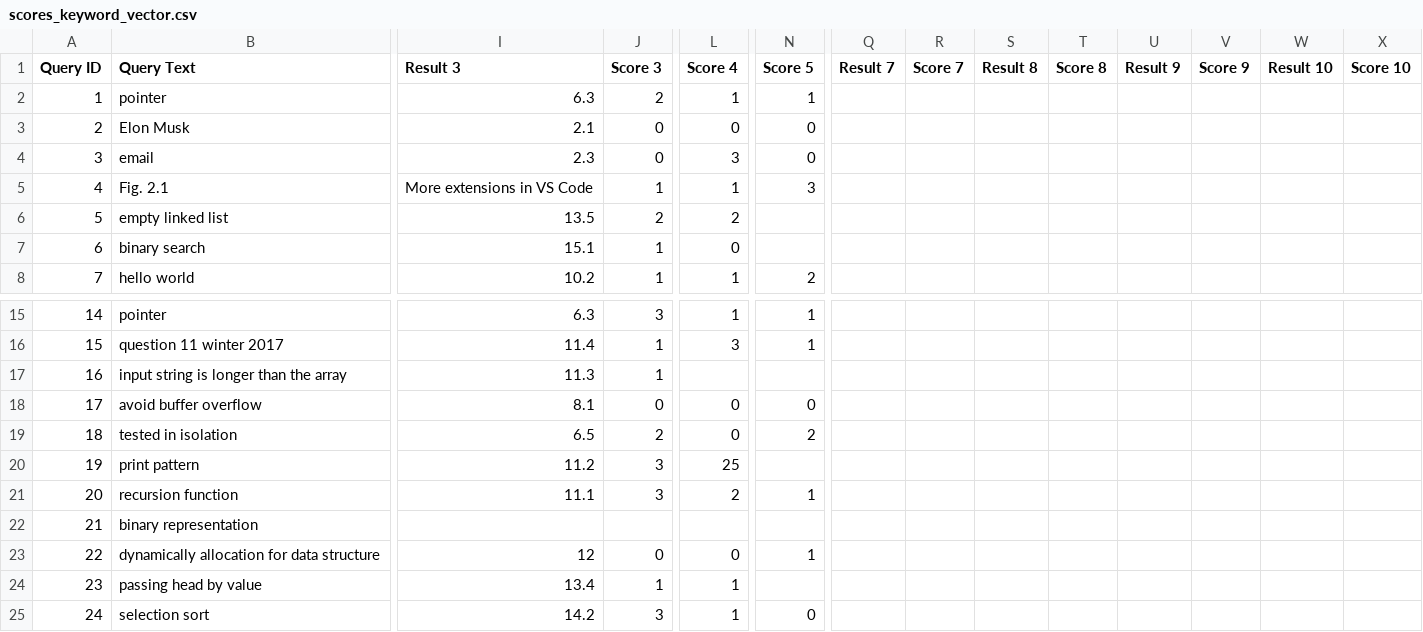
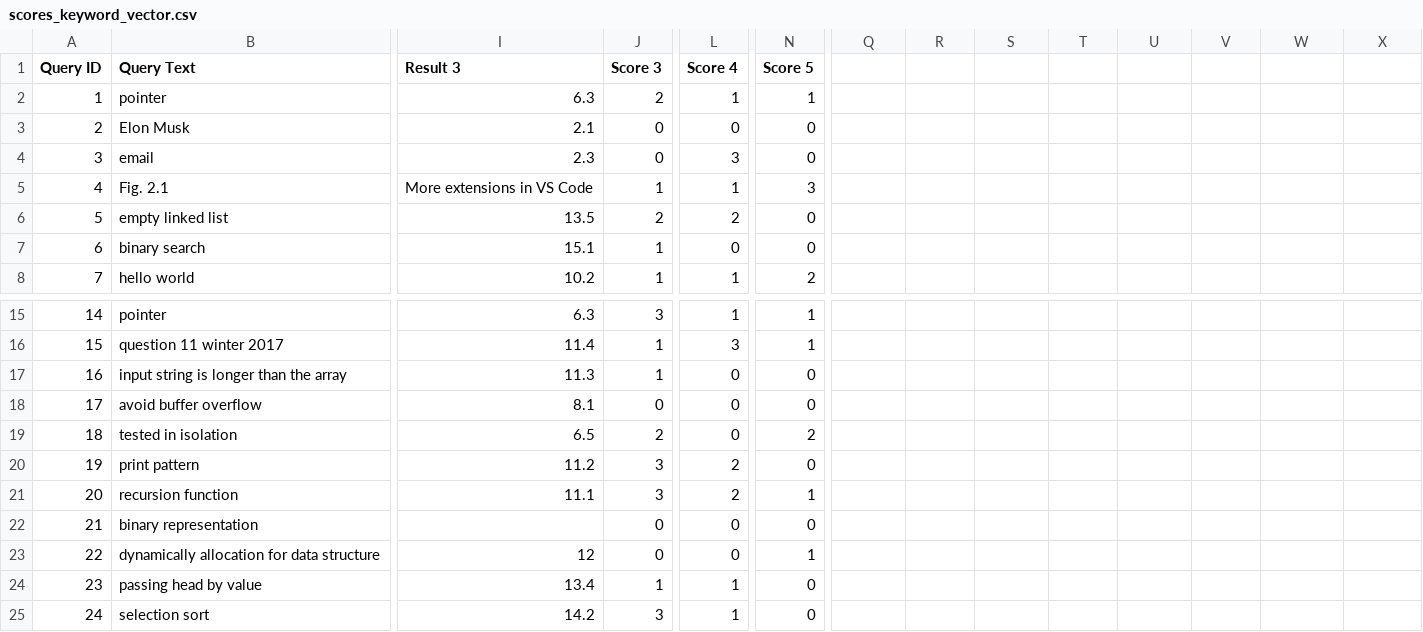
Before and after one commit to salma-emara/aps105-book, a CSV file: Semantic-SearchBar-Evaluation/offline-evaluation/scores_keyword_vector.csv, drawn as a sheet; only a part is shown, gaps mark what is left out; the diff names each change by its address in the sheet, - before the commit and + after, or states it on an @@ line.

```diff
--- a/Semantic-SearchBar-Evaluation/offline-evaluation/scores_keyword_vector.csv
+++ b/Semantic-SearchBar-Evaluation/offline-evaluation/scores_keyword_vector.csv
-Q1: Result 7
+Q1: (empty)
-R1: Score 7
+R1: (empty)
-S1: Result 8
+S1: (empty)
-T1: Score 8
+T1: (empty)
-U1: Result 9
+U1: (empty)
-V1: Score 9
+V1: (empty)
-W1: Result 10
+W1: (empty)
-X1: Score 10
+X1: (empty)
-N6:N7 (Score 5): (empty)
+N6:N7 (Score 5): 0
-L17 (Score 4): (empty)
+L17 (Score 4): 0
-N17 (Score 5): (empty)
+N17 (Score 5): 0
-L20 (Score 4): 25
+L20 (Score 4): 2
-N20 (Score 5): (empty)
+N20 (Score 5): 0
-J22 (Score 3): (empty)
+J22 (Score 3): 0
-L22 (Score 4): (empty)
+L22 (Score 4): 0
-N22 (Score 5): (empty)
+N22 (Score 5): 0
-N24 (Score 5): (empty)
+N24 (Score 5): 0
```
Also changed, not shown: Semantic-SearchBar-Evaluation/offline-evaluation/results_keyword_semantic-search.csv, Semantic-SearchBar-Evaluation/offline-evaluation/scores_keyword_sphinx.csv, 11 other files.
